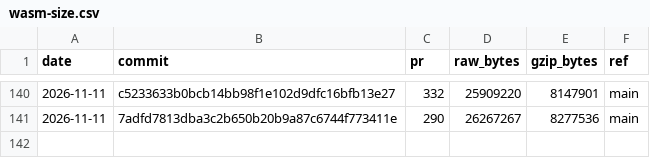
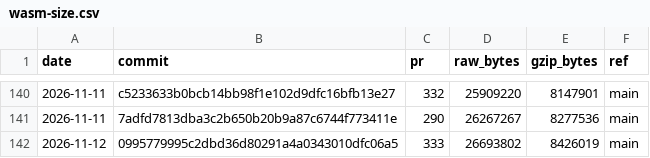
Before and after one commit to curvyo/curvyo, a CSV file: wasm-size.csv, drawn as a sheet; only a part is shown, gaps mark what is left out.

```diff
--- a/wasm-size.csv
+++ b/wasm-size.csv
@@ -141 +141,2 @@ date,commit,pr,raw_bytes,gzip_bytes,ref
 2026-11-11,7adfd7813dba3c2b650b20b9a87c6744f773411e,290,26267267,8277536,main
+2026-11-12,0995779995c2dbd36d80291a4a0343010dfc06a5,333,26693802,8426019,main
```
Also changed, not shown: 2 other files.
